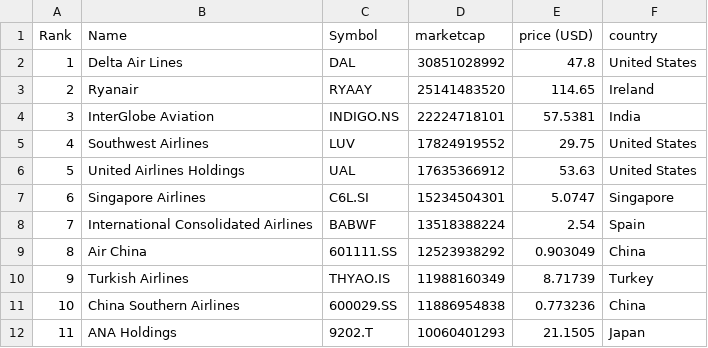
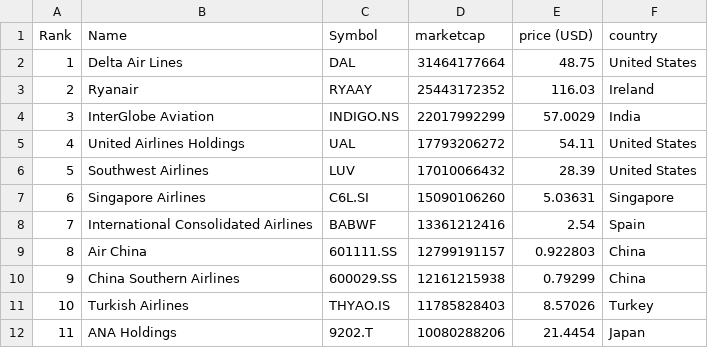
Before and after one commit to keops2004/merida-june-6-2024, a CSV file: companies-all.csv, drawn as a sheet; only a part is shown; the diff covers the shown part only.

```diff
--- a/companies-all.csv
+++ b/companies-all.csv
@@ -1,12 +1,12 @@
 "Rank","Name","Symbol","marketcap","price (USD)","country"
-"1","Delta Air Lines","DAL","30851028992","47.8","United States"
-"2","Ryanair","RYAAY","25141483520","114.65","Ireland"
-"3","InterGlobe Aviation","INDIGO.NS","22224718101","57.5381","India"
-"4","Southwest Airlines","LUV","17824919552","29.75","United States"
-"5","United Airlines Holdings","UAL","17635366912","53.63","United States"
-"6","Singapore Airlines","C6L.SI","15234504301","5.0747","Singapore"
-"7","International Consolidated Airlines","BABWF","13518388224","2.54","Spain"
-"8","Air China","601111.SS","12523938292","0.903049","China"
-"9","Turkish Airlines","THYAO.IS","11988160349","8.71739","Turkey"
-"10","China Southern Airlines","600029.SS","11886954838","0.773236","China"
-"11","ANA Holdings","9202.T","10060401293","21.1505","Japan"
+"1","Delta Air Lines","DAL","31464177664","48.75","United States"
+"2","Ryanair","RYAAY","25443172352","116.03","Ireland"
+"3","InterGlobe Aviation","INDIGO.NS","22017992299","57.0029","India"
+"4","United Airlines Holdings","UAL","17793206272","54.11","United States"
+"5","Southwest Airlines","LUV","17010066432","28.39","United States"
+"6","Singapore Airlines","C6L.SI","15090106260","5.03631","Singapore"
+"7","International Consolidated Airlines","BABWF","13361212416","2.54","Spain"
+"8","Air China","601111.SS","12799191157","0.922803","China"
+"9","China Southern Airlines","600029.SS","12161215938","0.79299","China"
+"10","Turkish Airlines","THYAO.IS","11785828403","8.57026","Turkey"
+"11","ANA Holdings","9202.T","10080288206","21.4454","Japan"
```
Also changed, not shown: 158 edited cells elsewhere in this file, 3 other files.
